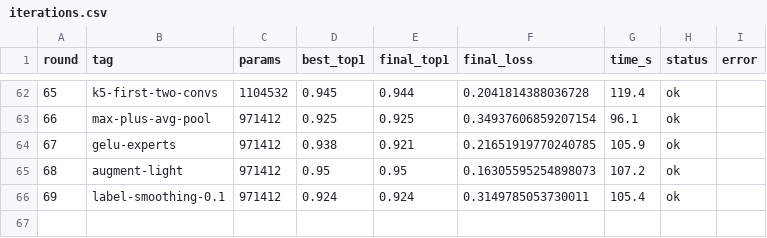
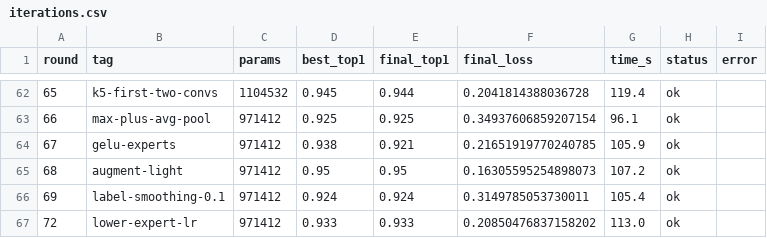
Before and after one commit to G-reen-vibe/bitforge, a CSV file: results/iterations.csv, drawn as a sheet; only a part is shown, gaps mark what is left out.

Commit message:
Iter r72: lower expert LR (top1 0.933, regression)
5e-4 LR for experts, 1e-3 for gate. Slight regression — uniform LR is better.

```diff
--- a/results/iterations.csv
+++ b/results/iterations.csv
@@ -66 +66,2 @@ round,tag,params,best_top1,final_top1,final_loss,time_s,status,error
 69,label-smoothing-0.1,971412,0.924,0.924,0.3149785053730011,105.4,ok,
+72,lower-expert-lr,971412,0.933,0.933,0.20850476837158202,113.0,ok,
```
